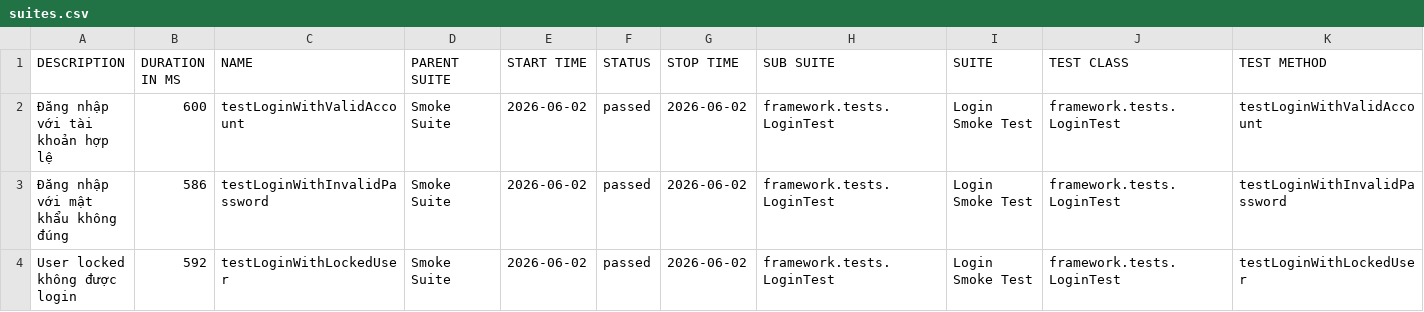
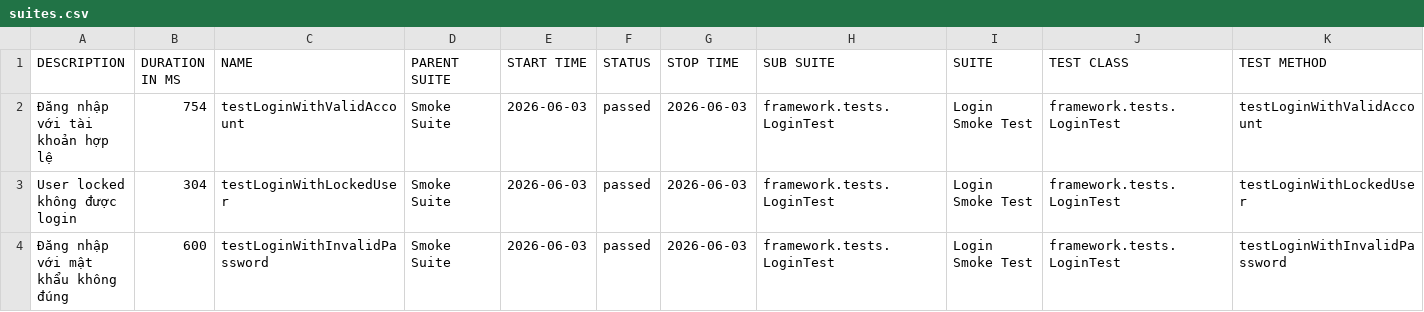
Before and after one commit to maiphun1412/KTPM_B11_NguyenThiPhuongMai_1150080146_CNPM2, a CSV file: data/suites.csv, drawn as a sheet.

```diff
--- a/data/suites.csv
+++ b/data/suites.csv
@@ -1,4 +1,4 @@
 "DESCRIPTION","DURATION IN MS","NAME","PARENT SUITE","START TIME","STATUS","STOP TIME","SUB SUITE","SUITE","TEST CLASS","TEST METHOD"
-"Đăng nhập với tài khoản hợp lệ","600","testLoginWithValidAccount","Smoke Suite","2026-06-02","passed","2026-06-02","framework.tests.LoginTest","Login Smoke Test","framework.tests.LoginTest","testLoginWithValidAccount"
-"Đăng nhập với mật khẩu không đúng","586","testLoginWithInvalidPassword","Smoke Suite","2026-06-02","passed","2026-06-02","framework.tests.LoginTest","Login Smoke Test","framework.tests.LoginTest","testLoginWithInvalidPassword"
-"User locked không được login","592","testLoginWithLockedUser","Smoke Suite","2026-06-02","passed","2026-06-02","framework.tests.LoginTest","Login Smoke Test","framework.tests.LoginTest","testLoginWithLockedUser"
+"Đăng nhập với tài khoản hợp lệ","754","testLoginWithValidAccount","Smoke Suite","2026-06-03","passed","2026-06-03","framework.tests.LoginTest","Login Smoke Test","framework.tests.LoginTest","testLoginWithValidAccount"
+"User locked không được login","304","testLoginWithLockedUser","Smoke Suite","2026-06-03","passed","2026-06-03","framework.tests.LoginTest","Login Smoke Test","framework.tests.LoginTest","testLoginWithLockedUser"
+"Đăng nhập với mật khẩu không đúng","600","testLoginWithInvalidPassword","Smoke Suite","2026-06-03","passed","2026-06-03","framework.tests.LoginTest","Login Smoke Test","framework.tests.LoginTest","testLoginWithInvalidPassword"
```
Also changed, not shown: 34 other files.
